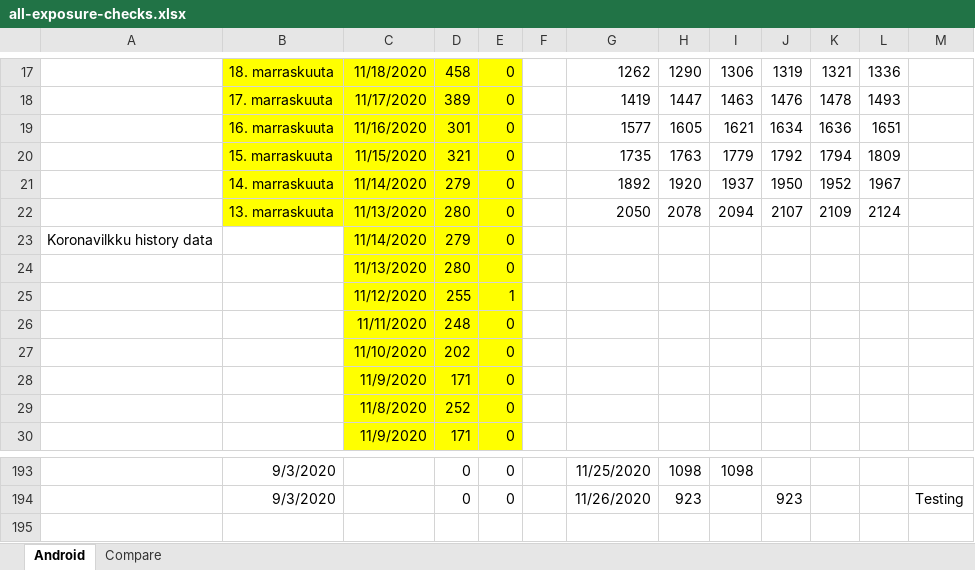
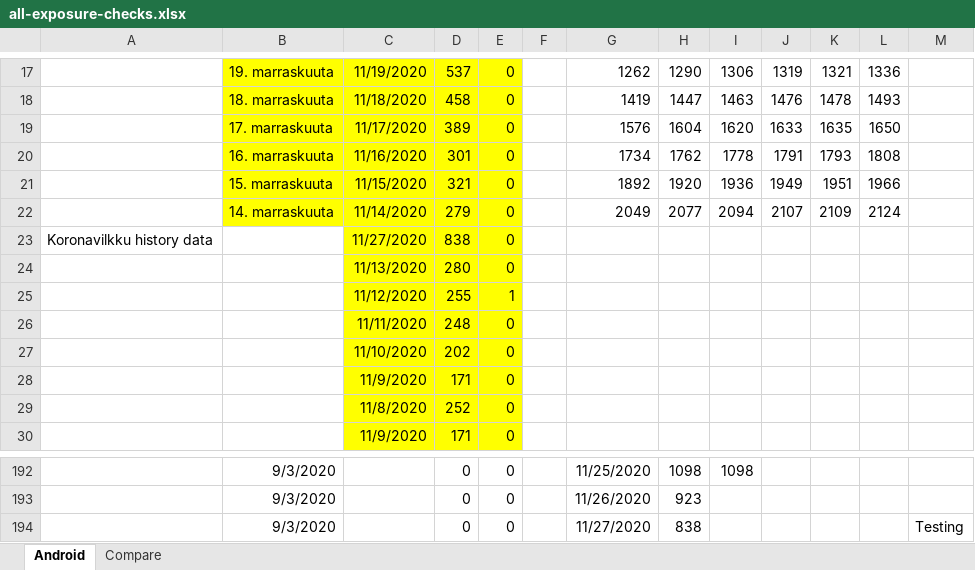
Before and after one commit to jussivirkkala/Excel, an Excel workbook: all-exposure-checks/all-exposure-checks.xlsx, sheet Android, drawn as a sheet; only a part is shown, gaps mark what is left out; values as stored, in another font and other column widths than the file's, no borders; charts and pictures not drawn; removed rows and columns are numbered as before the commit, all else as after; the diff covers the shown part only; the diff names each change by its address in the sheet, - before the commit and + after, or states it on an @@ line.

```diff
--- a/all-exposure-checks/all-exposure-checks.xlsx (sheet Android)
+++ b/all-exposure-checks/all-exposure-checks.xlsx (sheet Android)
-B17: 18. marraskuuta
+B17: 19. marraskuuta
-C17: 11/18/2020
+C17: 11/19/2020
-D17: 458
+D17: 537
-B18: 17. marraskuuta
+B18: 18. marraskuuta
-C18: 11/17/2020
+C18: 11/18/2020
-D18: 389
+D18: 458
-row 19:  | 16. marraskuuta | 11/16/2020 | 301 | 0 |  | 1577 | 1605 | 1621 | 1634 | 1636 | 1651
-row 20:  | 15. marraskuuta | 11/15/2020 | 321 | 0 |  | 1735 | 1763 | 1779 | 1792 | 1794 | 1809
-row 21:  | 14. marraskuuta | 11/14/2020 | 279 | 0 |  | 1892 | 1920 | 1937 | 1950 | 1952 | 1967
+row 19:  | 17. marraskuuta | 11/17/2020 | 389 | 0 |  | 1576 | 1604 | 1620 | 1633 | 1635 | 1650
+row 20:  | 16. marraskuuta | 11/16/2020 | 301 | 0 |  | 1734 | 1762 | 1778 | 1791 | 1793 | 1808
+row 21:  | 15. marraskuuta | 11/15/2020 | 321 | 0 |  | 1892 | 1920 | 1936 | 1949 | 1951 | 1966
-B22: 13. marraskuuta
+B22: 14. marraskuuta
-C22: 11/13/2020
+C22: 11/14/2020
-D22: 280
+D22: 279
-G22: 2050
+G22: 2049
-H22: 2078
+H22: 2077
-C23: 11/14/2020
+C23: 11/27/2020
-D23: 279
+D23: 838
-J193: 923
+J193: (empty)
-M193: Testing
+M193: (empty)
+row 194:  | 9/3/2020 |  | 0 | 0 |  | 11/27/2020 | 838 |  |  |  |  | Testing
```
Also changed, not shown: other rows of this sheet, sheet Compare, formulas that keep their value, charts or pictures.
